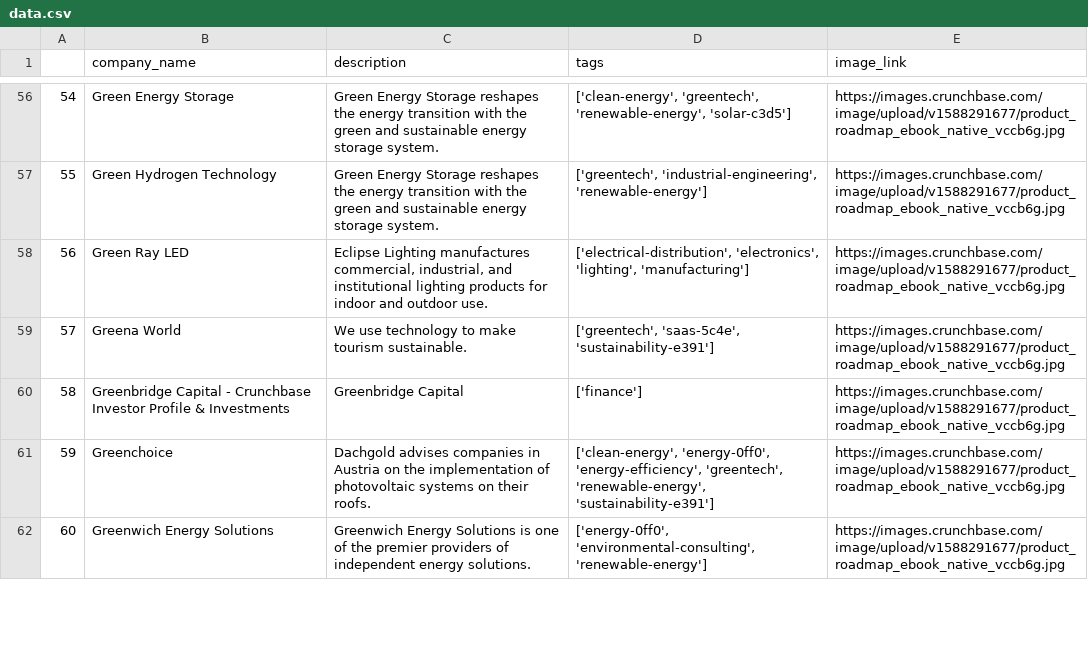
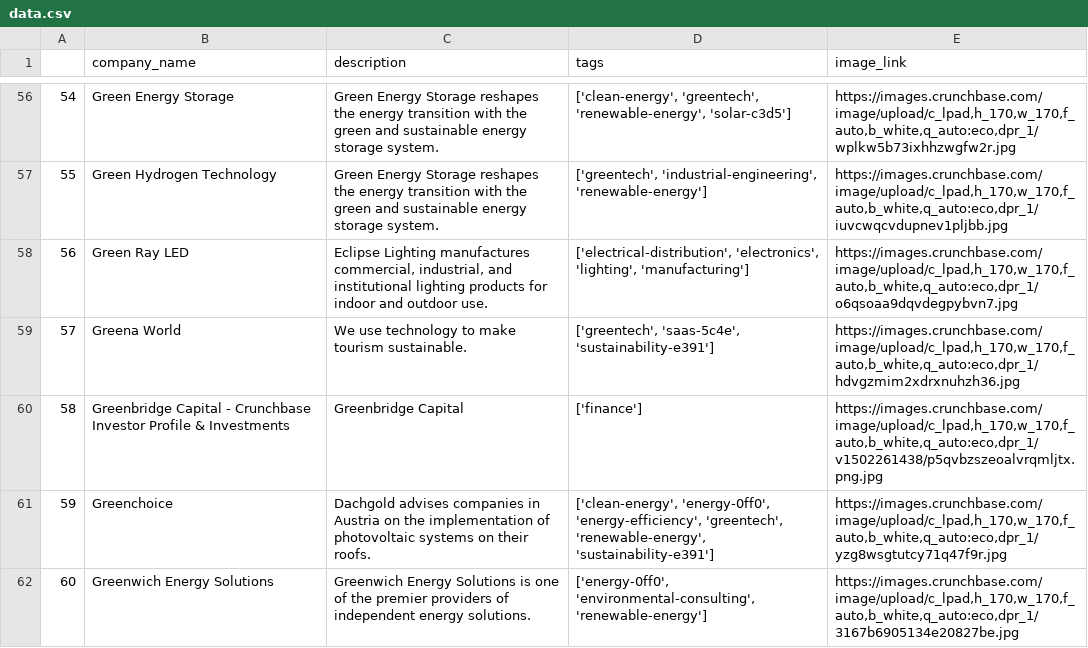
Before and after one commit to dignomes/stock_api, a CSV file: stock/data.csv, drawn as a sheet; only a part is shown, gaps mark what is left out; the diff covers the shown part only.

```diff
--- a/stock/data.csv
+++ b/stock/data.csv
@@ -56,7 +56,7 @@
-54,Green Energy Storage,Green Energy Storage reshapes the energy transition with the green and sustainable energy storage system.,"['clean-energy', 'greentech', 'renewable-energy', 'solar-c3d5']",https://images.crunchbase.com/image/upload/v1588291677/product_roadmap_ebook_native_vccb6g.jpg
-55,Green Hydrogen Technology,Green Energy Storage reshapes the energy transition with the green and sustainable energy storage system.,"['greentech', 'industrial-engineering', 'renewable-energy']",https://images.crunchbase.com/image/upload/v1588291677/product_roadmap_ebook_native_vccb6g.jpg
-56,Green Ray LED,"Eclipse Lighting manufactures commercial, industrial, and institutional lighting products for indoor and outdoor use.","['electrical-distribution', 'electronics', 'lighting', 'manufacturing']",https://images.crunchbase.com/image/upload/v1588291677/product_roadmap_ebook_native_vccb6g.jpg
-57,Greena World,We use technology to make tourism sustainable.,"['greentech', 'saas-5c4e', 'sustainability-e391']",https://images.crunchbase.com/image/upload/v1588291677/product_roadmap_ebook_native_vccb6g.jpg
-58,Greenbridge Capital - Crunchbase Investor Profile & Investments,Greenbridge Capital,['finance'],https://images.crunchbase.com/image/upload/v1588291677/product_roadmap_ebook_native_vccb6g.jpg
-59,Greenchoice,Dachgold advises companies in Austria on the implementation of photovoltaic systems on their roofs.,"['clean-energy', 'energy-0ff0', 'energy-efficiency', 'greentech', 'renewable-energy', 'sustainability-e391']",https://images.crunchbase.com/image/upload/v1588291677/product_roadmap_ebook_native_vccb6g.jpg
-60,Greenwich Energy Solutions,Greenwich Energy Solutions is one of the premier providers of independent energy solutions.,"['energy-0ff0', 'environmental-consulting', 'renewable-energy']",https://images.crunchbase.com/image/upload/v1588291677/product_roadmap_ebook_native_vccb6g.jpg
+54,Green Energy Storage,Green Energy Storage reshapes the energy transition with the green and sustainable energy storage system.,"['clean-energy', 'greentech', 'renewable-energy', 'solar-c3d5']","https://images.crunchbase.com/image/upload/c_lpad,h_170,w_170,f_auto,b_white,q_auto:eco,dpr_1/wplkw5b73ixhhzwgfw2r.jpg"
+55,Green Hydrogen Technology,Green Energy Storage reshapes the energy transition with the green and sustainable energy storage system.,"['greentech', 'industrial-engineering', 'renewable-energy']","https://images.crunchbase.com/image/upload/c_lpad,h_170,w_170,f_auto,b_white,q_auto:eco,dpr_1/iuvcwqcvdupnev1pljbb.jpg"
+56,Green Ray LED,"Eclipse Lighting manufactures commercial, industrial, and institutional lighting products for indoor and outdoor use.","['electrical-distribution', 'electronics', 'lighting', 'manufacturing']","https://images.crunchbase.com/image/upload/c_lpad,h_170,w_170,f_auto,b_white,q_auto:eco,dpr_1/o6qsoaa9dqvdegpybvn7.jpg"
+57,Greena World,We use technology to make tourism sustainable.,"['greentech', 'saas-5c4e', 'sustainability-e391']","https://images.crunchbase.com/image/upload/c_lpad,h_170,w_170,f_auto,b_white,q_auto:eco,dpr_1/hdvgzmim2xdrxnuhzh36.jpg"
+58,Greenbridge Capital - Crunchbase Investor Profile & Investments,Greenbridge Capital,['finance'],"https://images.crunchbase.com/image/upload/c_lpad,h_170,w_170,f_auto,b_white,q_auto:eco,dpr_1/v1502261438/p5qvbzszeoalvrqmljtx.png.jpg"
+59,Greenchoice,Dachgold advises companies in Austria on the implementation of photovoltaic systems on their roofs.,"['clean-energy', 'energy-0ff0', 'energy-efficiency', 'greentech', 'renewable-energy', 'sustainability-e391']","https://images.crunchbase.com/image/upload/c_lpad,h_170,w_170,f_auto,b_white,q_auto:eco,dpr_1/yzg8wsgtutcy71q47f9r.jpg"
+60,Greenwich Energy Solutions,Greenwich Energy Solutions is one of the premier providers of independent energy solutions.,"['energy-0ff0', 'environmental-consulting', 'renewable-energy']","https://images.crunchbase.com/image/upload/c_lpad,h_170,w_170,f_auto,b_white,q_auto:eco,dpr_1/3167b6905134e20827be.jpg"
```
Also changed, not shown: 150 edited cells elsewhere in this file.
